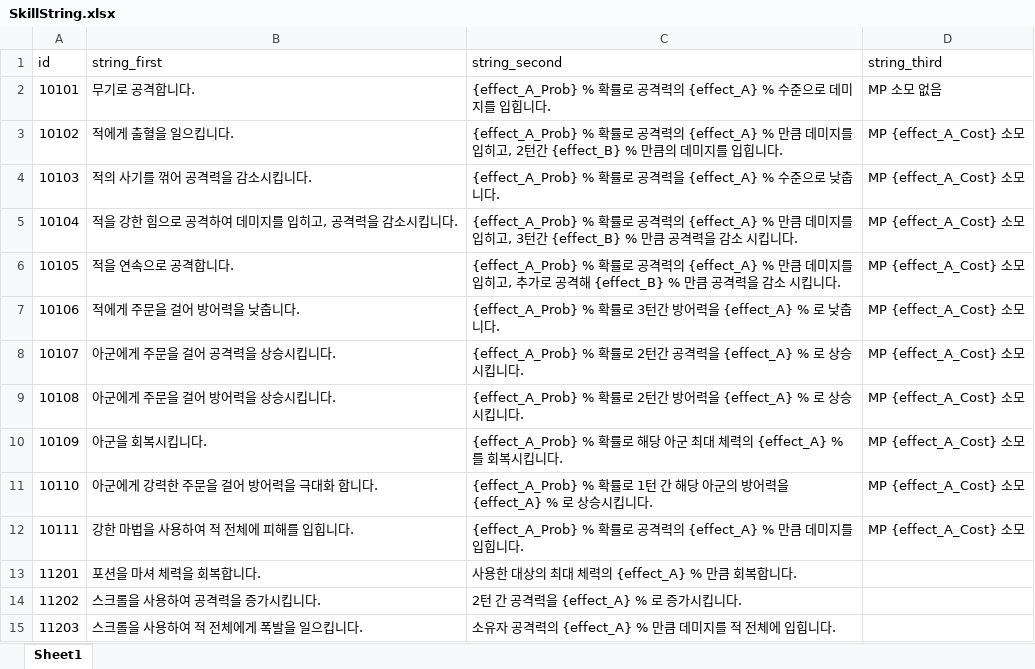
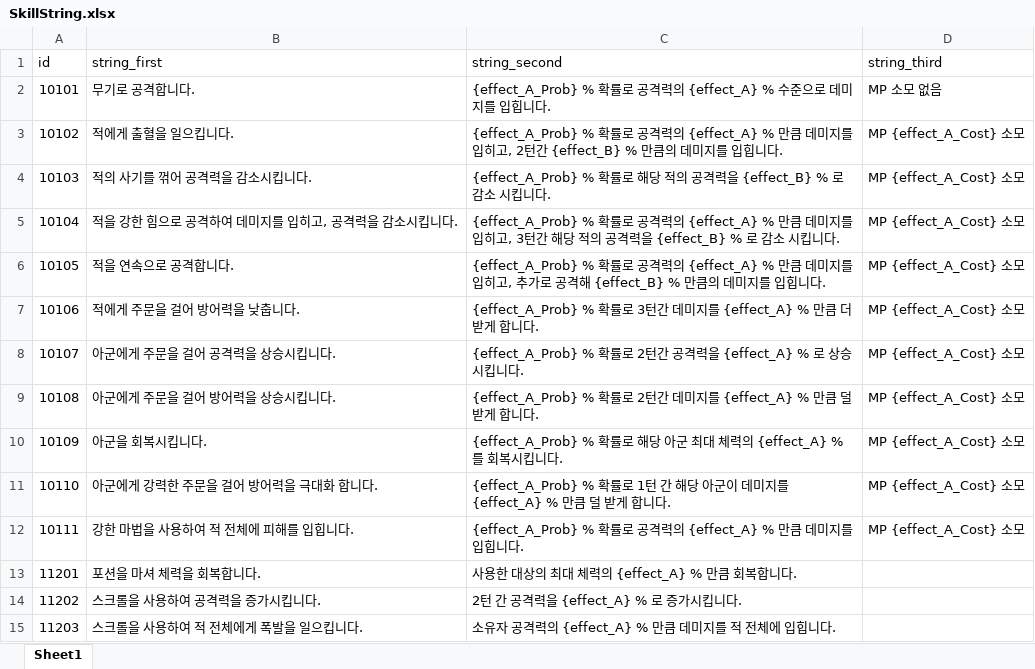
Before and after one commit to graduprojct/basefile, an Excel workbook: 문서/SkillString.xlsx, sheet Sheet1, drawn as a sheet; values as stored, in another font and other column widths than the file's, no borders; the diff names each change by its address in the sheet, - before the commit and + after, or states it on an @@ line.

```diff
--- a/문서/SkillString.xlsx (sheet Sheet1)
+++ b/문서/SkillString.xlsx (sheet Sheet1)
-C4 (string_second): …확률로 공격력을 {effect_A} % 수준으로 낮춥니다.
+C4 (string_second): …확률로 해당 적의 공격력을 {effect_B} % 로 감소 시킵니다.
-C5 (string_second): …3턴간 {effect_B} % 만큼 공격력을 감소…
+C5 (string_second): …3턴간 해당 적의 공격력을 {effect_B} % 로 감소…
-C6 (string_second): …{effect_B} % 만큼 공격력을 감소 시킵니다.
+C6 (string_second): …{effect_B} % 만큼의 데미지를 입힙니다.
-C7 (string_second): …3턴간 방어력을 {effect_A} % 로 낮춥니다.
+C7 (string_second): …3턴간 데미지를 {effect_A} % 만큼 더 받게 합니다.
-C9 (string_second): …2턴간 방어력을 {effect_A} % 로 상승시킵니다.
+C9 (string_second): …2턴간 데미지를 {effect_A} % 만큼 덜 받게 합니다.
-C11 (string_second): …당 아군의 방어력을 {effect_A} % 로 상승시킵니다.
+C11 (string_second): …당 아군이 데미지를 {effect_A} % 만큼 덜 받게 합니다.
```
Also changed, not shown: 문서/skill.xlsx.
